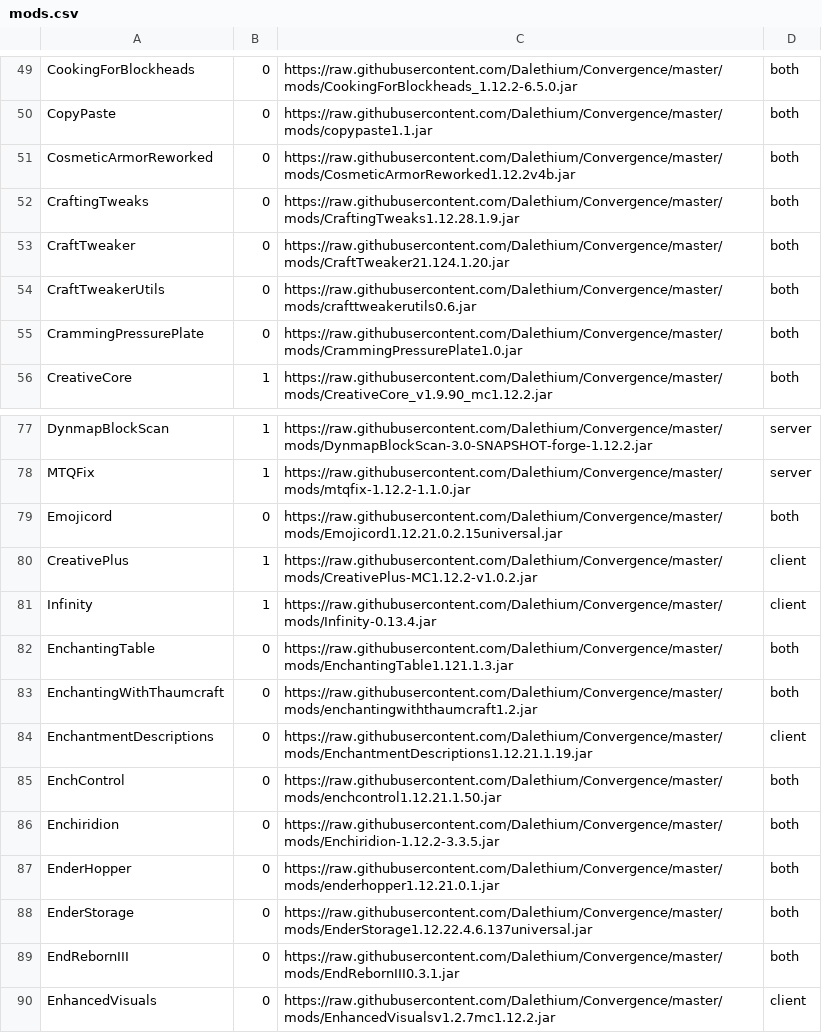
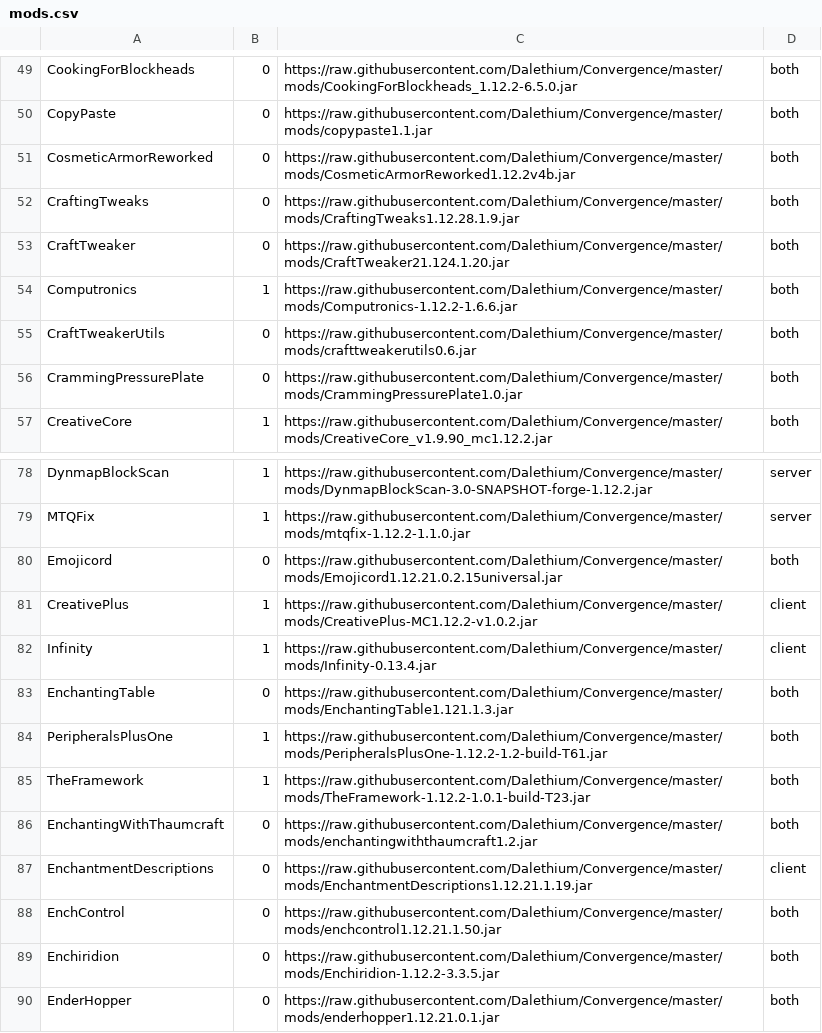
Before and after one commit to Dalethium/Convergence, a CSV file: mods.csv, drawn as a sheet; only a part is shown, gaps mark what is left out; the shorter side is filled out with more unchanged rows.

```diff
--- a/mods.csv
+++ b/mods.csv
@@ -53,2 +53,3 @@ CraftingTweaks,0,https://raw.githubusercontent.com/Dalethium/Convergence/master/
 CraftTweaker,0,https://raw.githubusercontent.com/Dalethium/Convergence/master/mods/CraftTweaker21.124.1.20.jar,both
+Computronics,1,https://raw.githubusercontent.com/Dalethium/Convergence/master/mods/Computronics-1.12.2-1.6.6.jar,both
 CraftTweakerUtils,0,https://raw.githubusercontent.com/Dalethium/Convergence/master/mods/crafttweakerutils0.6.jar,both
@@ -82,2 +83,4 @@ Infinity,1,https://raw.githubusercontent.com/Dalethium/Convergence/master/mods/I
 EnchantingTable,0,https://raw.githubusercontent.com/Dalethium/Convergence/master/mods/EnchantingTable1.121.1.3.jar,both
+PeripheralsPlusOne,1,https://raw.githubusercontent.com/Dalethium/Convergence/master/mods/PeripheralsPlusOne-1.12.2-1.2-build-T61.jar,both
+TheFramework,1,https://raw.githubusercontent.com/Dalethium/Convergence/master/mods/TheFramework-1.12.2-1.0.1-build-T23.jar,both
 EnchantingWithThaumcraft,0,https://raw.githubusercontent.com/Dalethium/Convergence/master/mods/enchantingwiththaumcraft1.2.jar,both
```
Also changed, not shown: files.csv, 6 other files.
